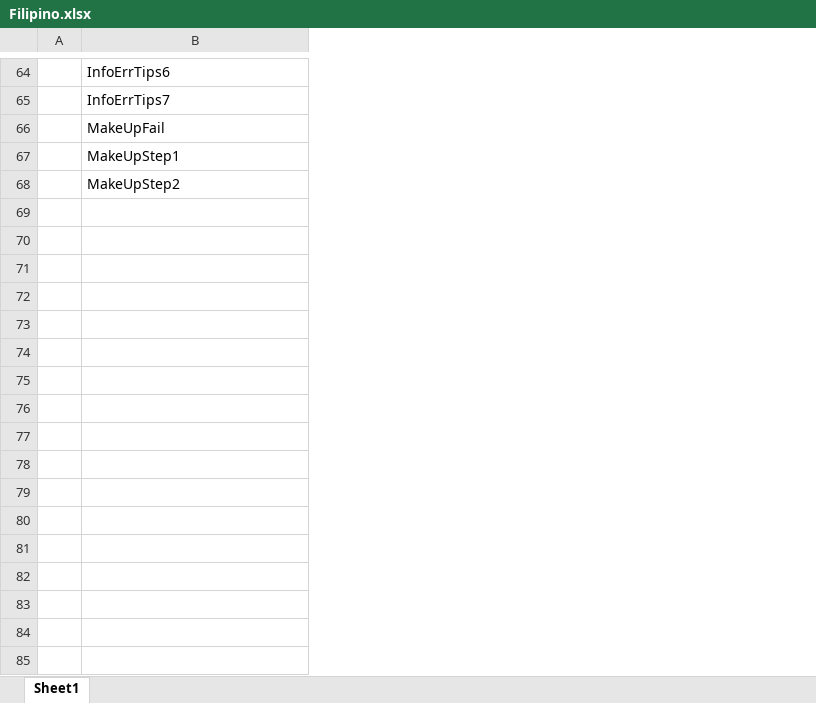
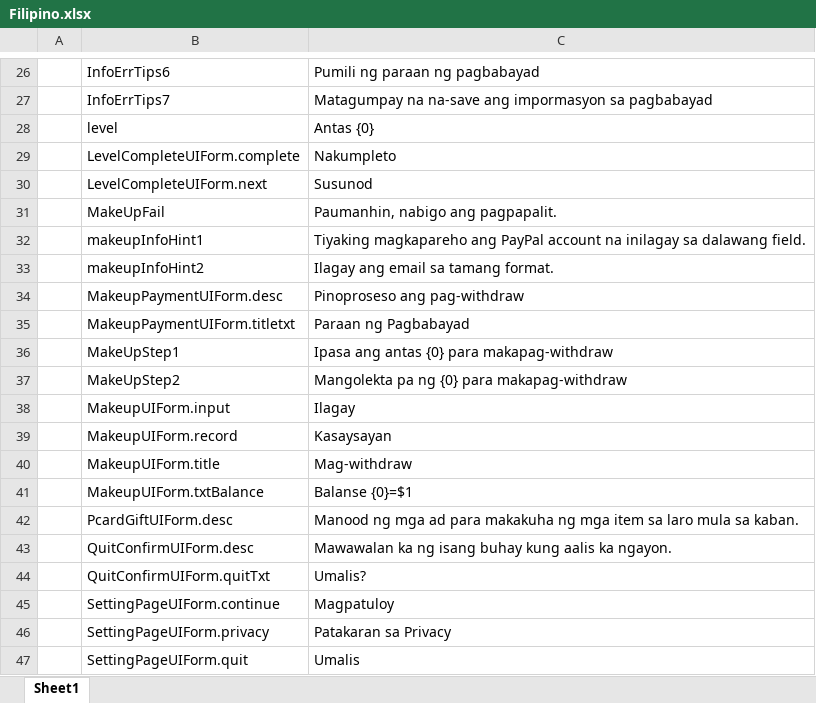
Before and after one commit to HoXoRo/smash, an Excel workbook: AAAGameData/Languages/Filipino.xlsx, sheet Sheet1, drawn as a sheet; only a part is shown, gaps mark what is left out; values as stored, in another font and other column widths than the file's, no borders; charts and pictures not drawn; the diff covers the shown part only; the diff names each change by its address in the sheet, - before the commit and + after, or states it on an @@ line.

```diff
--- a/AAAGameData/Languages/Filipino.xlsx (sheet Sheet1)
+++ b/AAAGameData/Languages/Filipino.xlsx (sheet Sheet1)
+column C, rows 26-27: Pumili ng paraan ng pagbabayad | Matagumpay na na-save ang impormasyon sa pagbabayad; row 31: Paumanhin, nabigo ang pagpapalit.; rows 36-37: Ipasa ang antas {0} para makapag-withdraw | Mangolekta pa ng {0} para makapag-withdraw
+row 28:  | level | Antas {0}
+row 29:  | LevelCompleteUIForm.complete | Nakumpleto
+row 30:  | LevelCompleteUIForm.next | Susunod
+row 32:  | makeupInfoHint1 | Tiyaking magkapareho ang PayPal account na inilagay sa dalawang field.
+row 33:  | makeupInfoHint2 | Ilagay ang email sa tamang format.
+row 34:  | MakeupPaymentUIForm.desc | Pinoproseso ang pag-withdraw
+row 35:  | MakeupPaymentUIForm.titletxt | Paraan ng Pagbabayad
+row 38:  | MakeupUIForm.input | Ilagay
+row 39:  | MakeupUIForm.record | Kasaysayan
+row 40:  | MakeupUIForm.title | Mag-withdraw
+row 41:  | MakeupUIForm.txtBalance | Balanse {0}=$1
+row 42:  | PcardGiftUIForm.desc | Manood ng mga ad para makakuha ng mga item sa laro mula sa kaban.
+row 43:  | QuitConfirmUIForm.desc | Mawawalan ka ng isang buhay kung aalis ka ngayon.
+row 44:  | QuitConfirmUIForm.quitTxt | Umalis?
+row 45:  | SettingPageUIForm.continue | Magpatuloy
+row 46:  | SettingPageUIForm.privacy | Patakaran sa Privacy
+row 47:  | SettingPageUIForm.quit | Umalis
```
Also changed, not shown: 24 added rows, 40 removed rows and 6 edited cells elsewhere in this sheet, charts or pictures, AAAGameData/DataTables/Core/ArrowLanguagesTable.xlsx, AAAGameData/Languages/English.xlsx, 54 other files.
